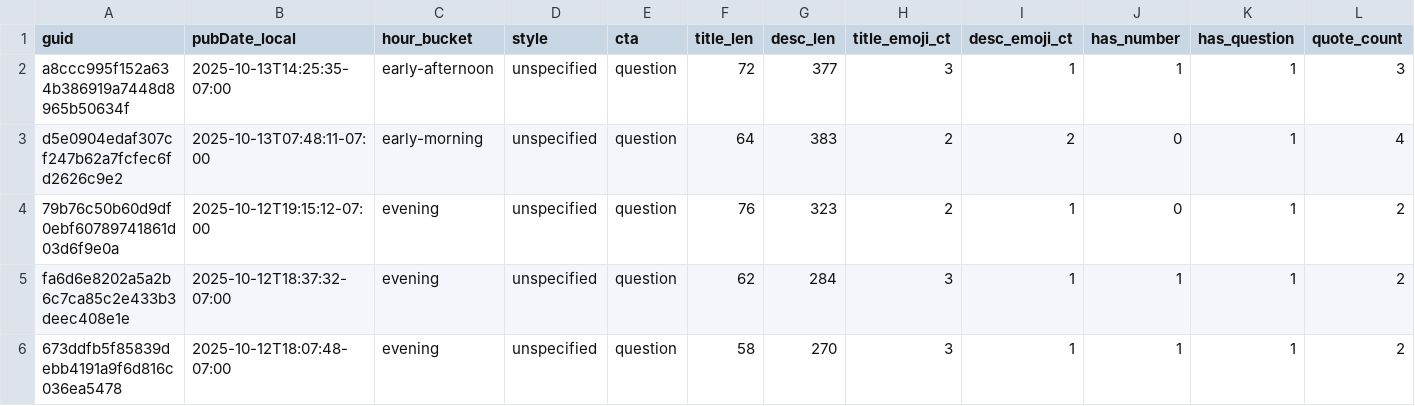
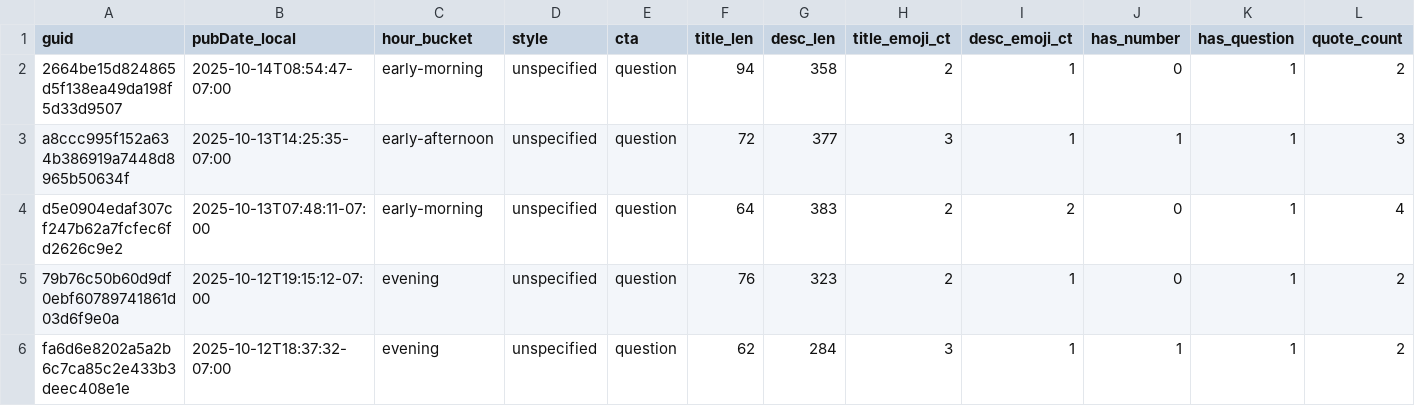
Before and after one commit to nikopastore/cf-autopost-feed, a CSV file: analytics/posts_features.csv, drawn as a sheet; only a part is shown; the shorter side is filled out with more unchanged rows; rows hold the shown columns only; the diff names each change by its address in the sheet, - before the commit and + after, or states it on an @@ line.

Commit message:
analytics: update reports, bandit, cron suggestion [skip ci]

```diff
--- a/analytics/posts_features.csv
+++ b/analytics/posts_features.csv
+row 2: 2664be15d824865d5f138ea49da198f5d33d9507 | 2025-10-14T08:54:47-07:00 | early-morning | unspecified | question | 94 | 358 | 2 | 1 | 0 | 1 | 2
```
Also changed, not shown: analytics/feature_summary.csv, 4 other files.
